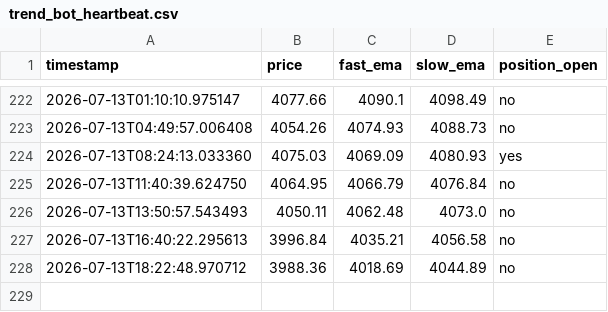
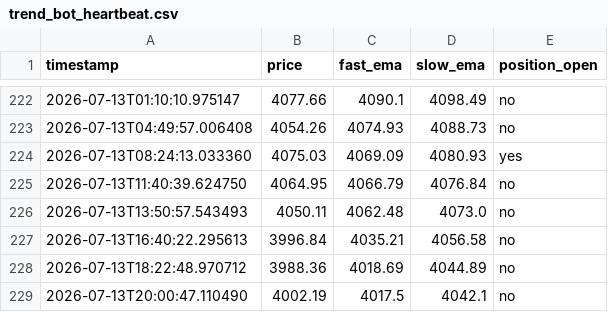
Before and after one commit to d34thm4tch/somethinggold1, a CSV file: trend_bot_heartbeat.csv, drawn as a sheet; only a part is shown, gaps mark what is left out.

Commit message:
Update trend bot logs [skip ci]

```diff
--- a/trend_bot_heartbeat.csv
+++ b/trend_bot_heartbeat.csv
@@ -228 +228,2 @@ timestamp,price,fast_ema,slow_ema,position_open
 2026-07-13T18:22:48.970712,3988.36,4018.69,4044.89,no
+2026-07-13T20:00:47.110490,4002.19,4017.5,4042.1,no
```
